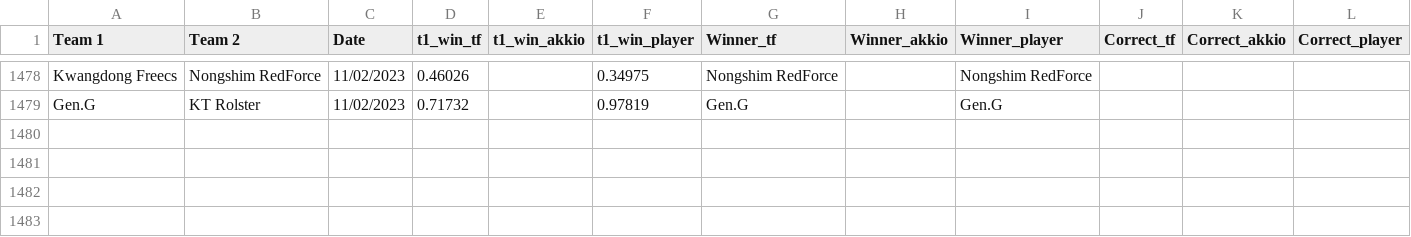
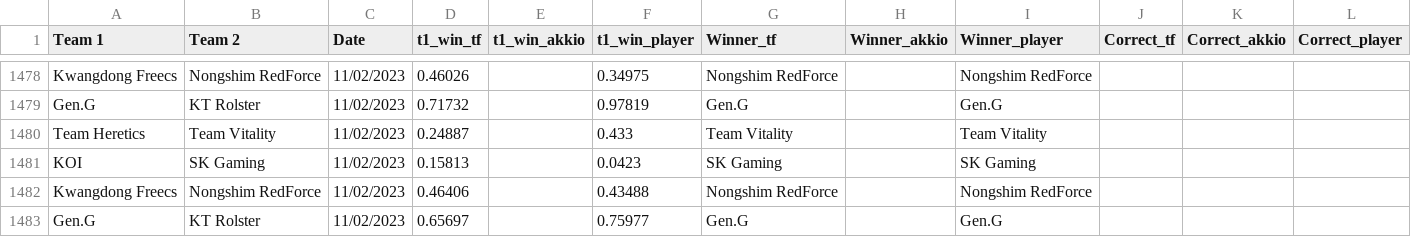
Before and after one commit to a-huk/lol_esports-predictions, a CSV file: results.csv, drawn as a sheet; only a part is shown, gaps mark what is left out; the diff names each change by its address in the sheet, - before the commit and + after, or states it on an @@ line.

Commit message:
Update predictions

```diff
--- a/results.csv
+++ b/results.csv
+row 1480: Team Heretics | Team Vitality | 11/02/2023 | 0.24887 |  | 0.433 | Team Vitality |  | Team Vitality
+row 1481: KOI | SK Gaming | 11/02/2023 | 0.15813 |  | 0.0423 | SK Gaming |  | SK Gaming
+row 1482: Kwangdong Freecs | Nongshim RedForce | 11/02/2023 | 0.46406 |  | 0.43488 | Nongshim RedForce |  | Nongshim RedForce
+row 1483: Gen.G | KT Rolster | 11/02/2023 | 0.65697 |  | 0.75977 | Gen.G |  | Gen.G
```
